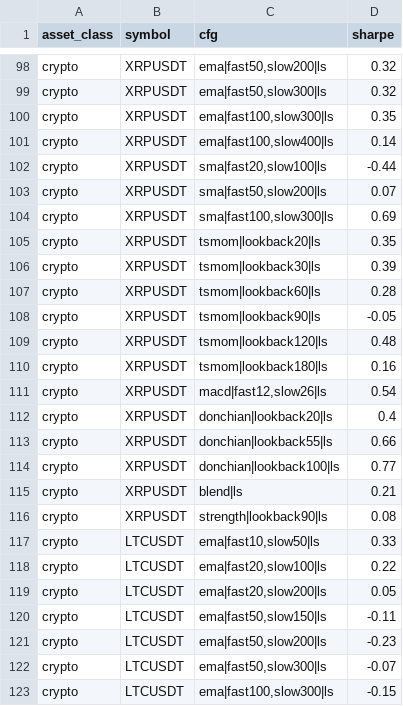
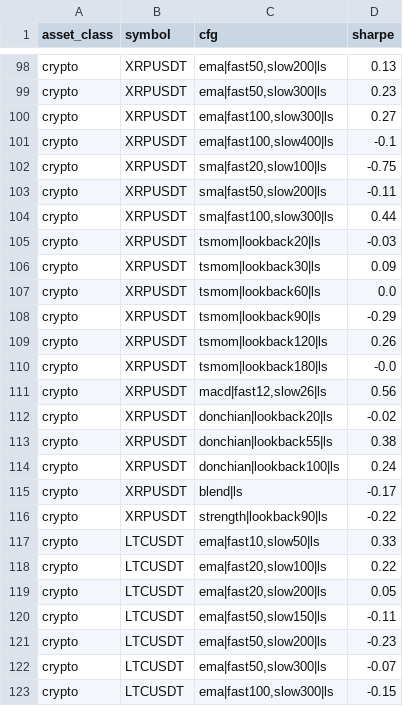
Before and after one commit to AlexSilka/quant_portfolio, a CSV file: reports/trend/trend_sensitivity.csv, drawn as a sheet; only a part is shown, gaps mark what is left out; the diff covers the shown part only; the diff names each change by its address in the sheet, - before the commit and + after, or states it on an @@ line.

```diff
--- a/reports/trend/trend_sensitivity.csv
+++ b/reports/trend/trend_sensitivity.csv
-D98 (sharpe): 0.32
+D98 (sharpe): 0.13
-D99 (sharpe): 0.32
+D99 (sharpe): 0.23
-D100 (sharpe): 0.35
+D100 (sharpe): 0.27
-D101 (sharpe): 0.14
+D101 (sharpe): -0.1
-D102 (sharpe): -0.44
+D102 (sharpe): -0.75
-D103 (sharpe): 0.07
+D103 (sharpe): -0.11
-D104 (sharpe): 0.69
+D104 (sharpe): 0.44
-D105 (sharpe): 0.35
+D105 (sharpe): -0.03
-D106 (sharpe): 0.39
+D106 (sharpe): 0.09
-D107 (sharpe): 0.28
+D107 (sharpe): 0.0
-D108 (sharpe): -0.05
+D108 (sharpe): -0.29
-D109 (sharpe): 0.48
+D109 (sharpe): 0.26
-D110 (sharpe): 0.16
+D110 (sharpe): -0.0
-D111 (sharpe): 0.54
+D111 (sharpe): 0.56
-D112 (sharpe): 0.4
+D112 (sharpe): -0.02
-D113 (sharpe): 0.66
+D113 (sharpe): 0.38
-D114 (sharpe): 0.77
+D114 (sharpe): 0.24
-D115 (sharpe): 0.21
+D115 (sharpe): -0.17
-D116 (sharpe): 0.08
+D116 (sharpe): -0.22
```
Also changed, not shown: 26 edited cells elsewhere in this file, reports/breakout/bo_xs.csv, reports/breakout/bo_xs_big.csv, 51 other files.
